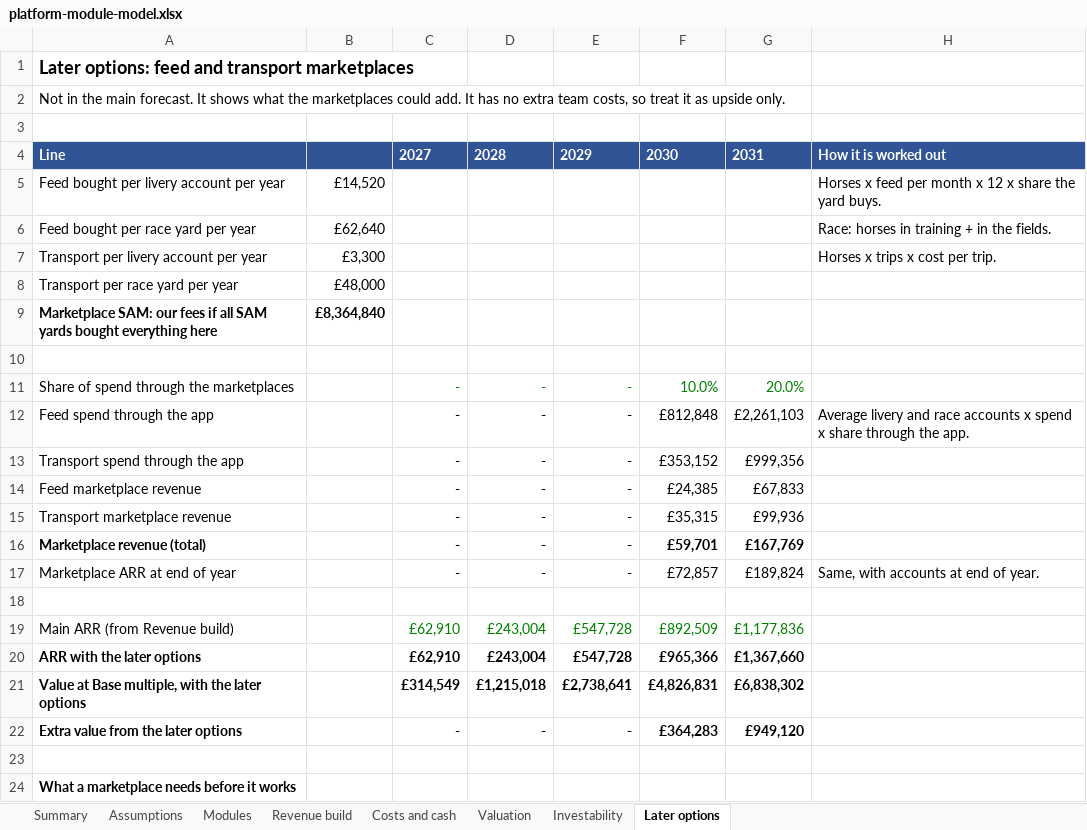
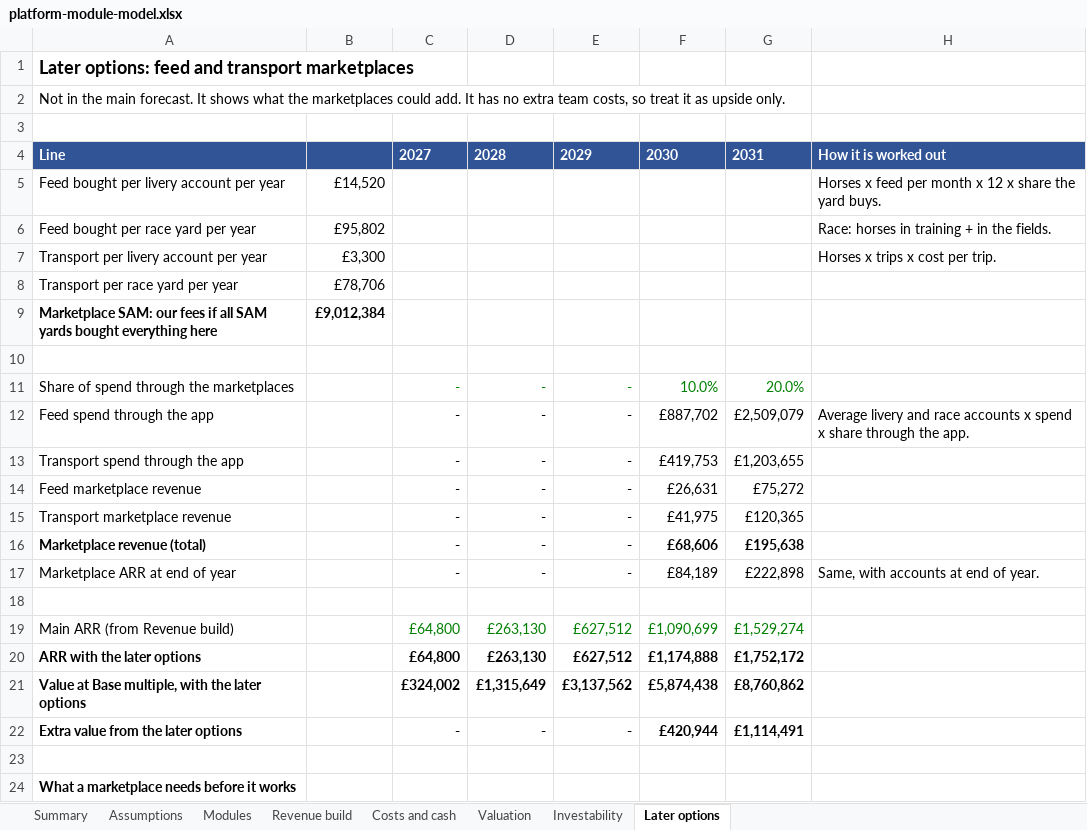
Before and after one commit to alastairlpalmer/CGate, an Excel workbook: docs/market/platform-module-model.xlsx, sheet Later options, drawn as a sheet; only a part is shown; values as stored, in another font and other column widths than the file's, no borders; the diff names each change by its address in the sheet, - before the commit and + after, or states it on an @@ line.

```diff
--- a/docs/market/platform-module-model.xlsx (sheet Later options)
+++ b/docs/market/platform-module-model.xlsx (sheet Later options)
-B6: £62,640
+B6: £95,802
-B8: £48,000
+B8: £78,706
-B9: £8,364,840
+B9: £9,012,384
-F12: £812,848
+F12: £887,702
-G12: £2,261,103
+G12: £2,509,079
-F13: £353,152
+F13: £419,753
-G13: £999,356
+G13: £1,203,655
-F14: £24,385
+F14: £26,631
-G14: £67,833
+G14: £75,272
-F15: £35,315
+F15: £41,975
-G15: £99,936
+G15: £120,365
-F16: £59,701
+F16: £68,606
-G16: £167,769
+G16: £195,638
-F17: £72,857
+F17: £84,189
-G17: £189,824
+G17: £222,898
-C19:C20: £62,910
+C19:C20: £64,800
-D19:D20: £243,004
+D19:D20: £263,130
-E19:E20: £547,728
+E19:E20: £627,512
-F19: £892,509
+F19: £1,090,699
-G19: £1,177,836
+G19: £1,529,274
-F20: £965,366
+F20: £1,174,888
-G20: £1,367,660
+G20: £1,752,172
-C21: £314,549
+C21: £324,002
-D21: £1,215,018
+D21: £1,315,649
-E21: £2,738,641
+E21: £3,137,562
-F21: £4,826,831
+F21: £5,874,438
-G21: £6,838,302
+G21: £8,760,862
-F22: £364,283
+F22: £420,944
-G22: £949,120
+G22: £1,114,491
```
Also changed, not shown: sheet Revenue build, sheet Assumptions, sheet Costs and cash, sheet Valuation, sheet Summary, sheet Modules, 1 more sheet, formulas that keep their value.
